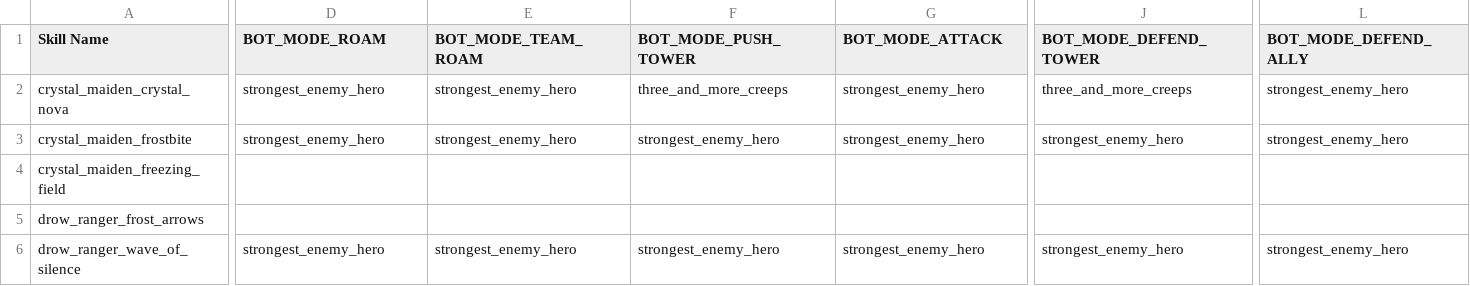
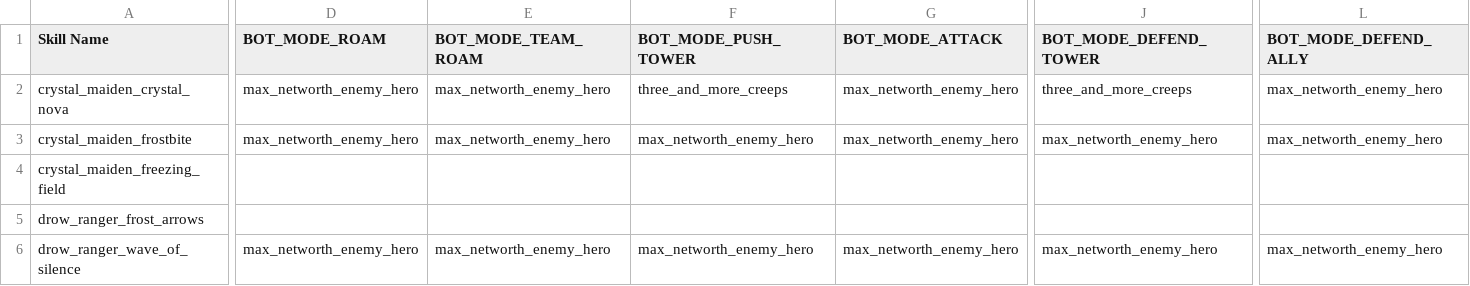
Before and after one commit to ellysh/dota2-combo-bots, a CSV file: generator/database/csv/skill_usage.csv, drawn as a sheet; only a part is shown, gaps mark what is left out; the diff covers the shown part only; the diff names each change by its address in the sheet, - before the commit and + after, or states it on an @@ line.

Commit message:
Rename the strongest_enemy_hero algorithm

```diff
--- a/generator/database/csv/skill_usage.csv
+++ b/generator/database/csv/skill_usage.csv
-D2:D3 (BOT_MODE_ROAM): strongest_enemy_hero
+D2:D3 (BOT_MODE_ROAM): max_networth_enemy_hero
-E2:E3 (BOT_MODE_TEAM_ROAM): strongest_enemy_hero
+E2:E3 (BOT_MODE_TEAM_ROAM): max_networth_enemy_hero
-G2:G3 (BOT_MODE_ATTACK): strongest_enemy_hero
+G2:G3 (BOT_MODE_ATTACK): max_networth_enemy_hero
-L2:L3 (BOT_MODE_DEFEND_ALLY): strongest_enemy_hero
+L2:L3 (BOT_MODE_DEFEND_ALLY): max_networth_enemy_hero
-F3 (BOT_MODE_PUSH_TOWER): strongest_enemy_hero
+F3 (BOT_MODE_PUSH_TOWER): max_networth_enemy_hero
-J3 (BOT_MODE_DEFEND_TOWER): strongest_enemy_hero
+J3 (BOT_MODE_DEFEND_TOWER): max_networth_enemy_hero
-D6 (BOT_MODE_ROAM): strongest_enemy_hero
+D6 (BOT_MODE_ROAM): max_networth_enemy_hero
-E6 (BOT_MODE_TEAM_ROAM): strongest_enemy_hero
+E6 (BOT_MODE_TEAM_ROAM): max_networth_enemy_hero
-F6 (BOT_MODE_PUSH_TOWER): strongest_enemy_hero
+F6 (BOT_MODE_PUSH_TOWER): max_networth_enemy_hero
-G6 (BOT_MODE_ATTACK): strongest_enemy_hero
+G6 (BOT_MODE_ATTACK): max_networth_enemy_hero
-J6 (BOT_MODE_DEFEND_TOWER): strongest_enemy_hero
+J6 (BOT_MODE_DEFEND_TOWER): max_networth_enemy_hero
-L6 (BOT_MODE_DEFEND_ALLY): strongest_enemy_hero
+L6 (BOT_MODE_DEFEND_ALLY): max_networth_enemy_hero
```
Also changed, not shown: 2 edited cells elsewhere in this file, 4 other files.
